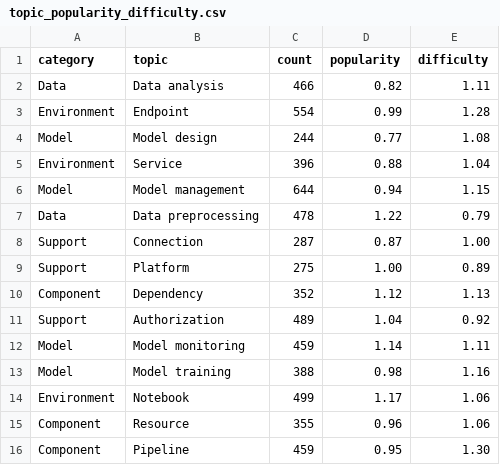
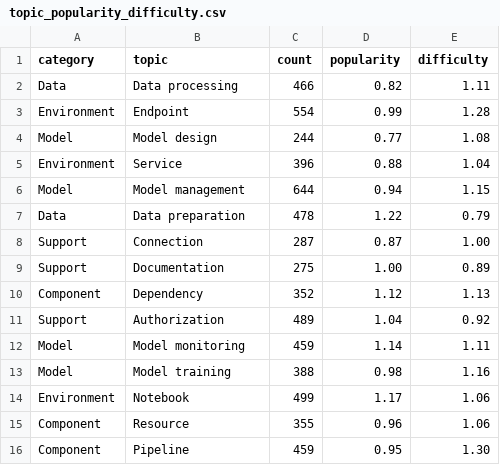
Before and after one commit to yangzhangs/mlops-artifact, a CSV file: Data/topic_popularity_difficulty.csv, drawn as a sheet.

Commit message:
Update topic_popularity_difficulty.csv

```diff
--- a/Data/topic_popularity_difficulty.csv
+++ b/Data/topic_popularity_difficulty.csv
@@ -1,3 +1,3 @@
 category,topic,count,popularity,difficulty
-Data,Data analysis,466,0.82,1.11
+Data,Data processing,466,0.82,1.11
 Environment,Endpoint,554,0.99,1.28
@@ -6,5 +6,5 @@ Environment,Service,396,0.88,1.04
 Model,Model management,644,0.94,1.15
-Data,Data preprocessing,478,1.22,0.79
+Data,Data preparation,478,1.22,0.79
 Support,Connection,287,0.87,1.00
-Support,Platform,275,1.00 ,0.89
+Support,Documentation,275,1.00 ,0.89
 Component,Dependency,352,1.12,1.13
```
